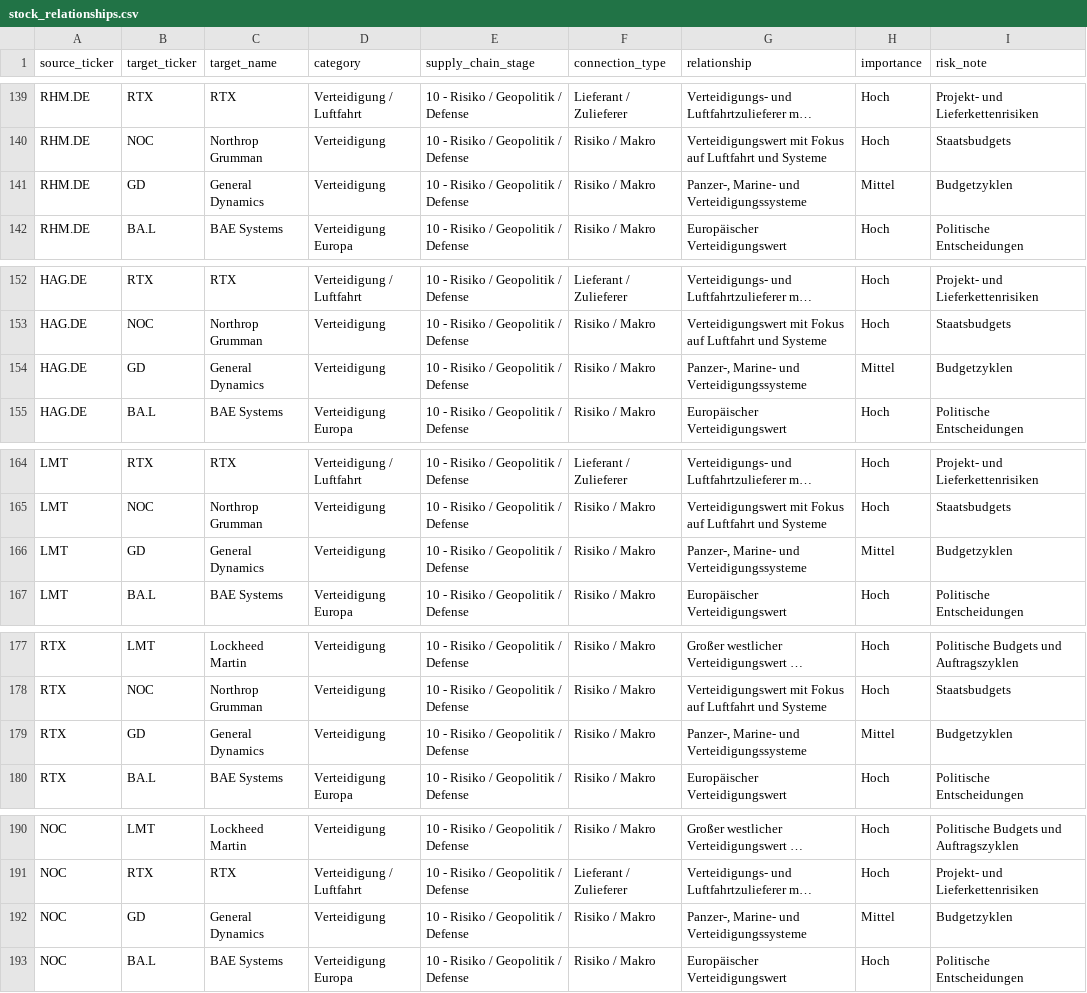
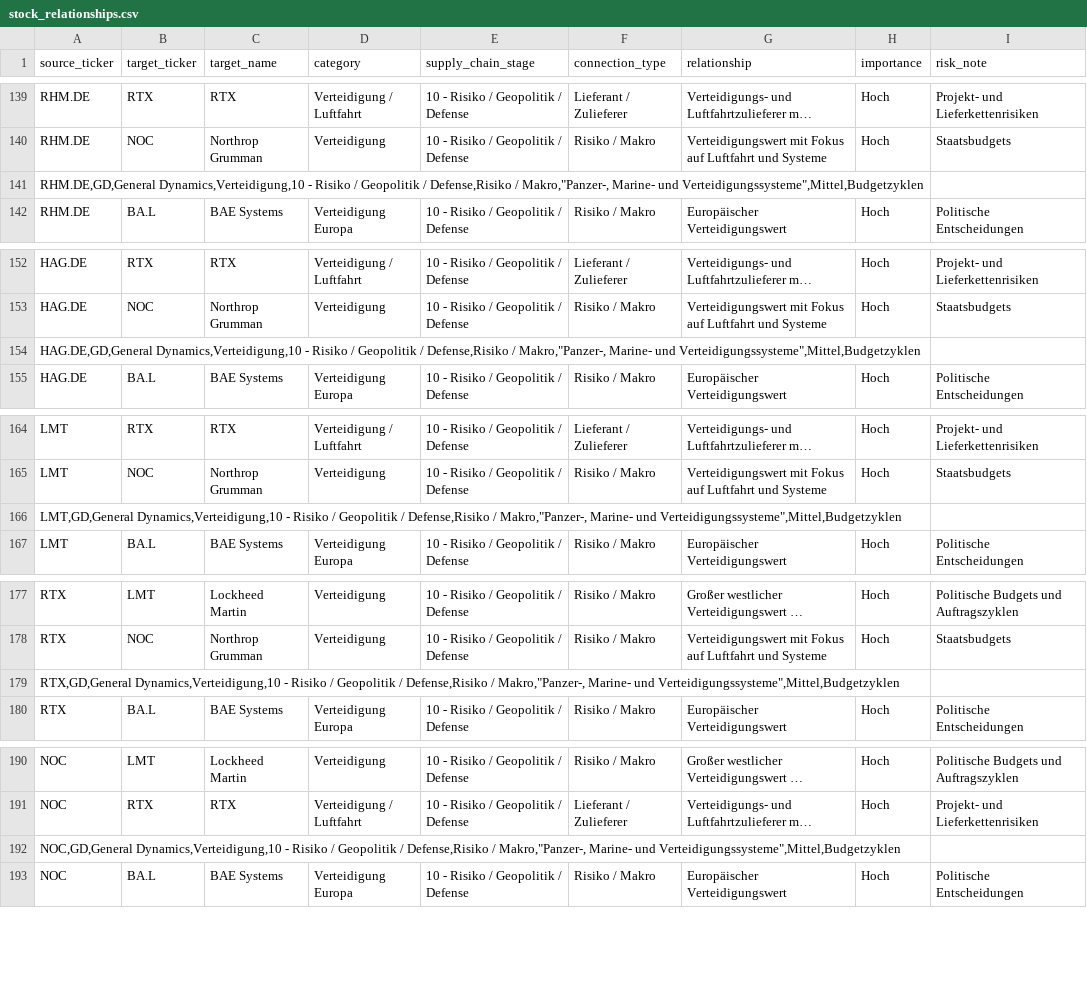
Before and after one commit to Hartmut007/stock-dashboard, a CSV file: stock_relationships.csv, drawn as a sheet; only a part is shown, gaps mark what is left out; long unchanged cells end in …; removed rows and columns are numbered as before the commit, all else as after; the diff names each change by its address in the sheet, - before the commit and + after, or states it on an @@ line.

```diff
--- a/stock_relationships.csv
+++ b/stock_relationships.csv
-row 141: RHM.DE | GD | General Dynamics | Verteidigung | 10 - Risiko / Geopolitik / Defense | Risiko / Makro | Panzer-, Marine- und Verteidigungssysteme | Mittel | Budgetzyklen
+row 141: RHM.DE,GD,General Dynamics,Verteidigung,10 - Risiko / Geopolitik / Defense,Risiko / Makro,"Panzer-, Marine- und Verteidigungssysteme",Mittel,Budgetzyklen
-row 154: HAG.DE | GD | General Dynamics | Verteidigung | 10 - Risiko / Geopolitik / Defense | Risiko / Makro | Panzer-, Marine- und Verteidigungssysteme | Mittel | Budgetzyklen
+row 154: HAG.DE,GD,General Dynamics,Verteidigung,10 - Risiko / Geopolitik / Defense,Risiko / Makro,"Panzer-, Marine- und Verteidigungssysteme",Mittel,Budgetzyklen
-row 166: LMT | GD | General Dynamics | Verteidigung | 10 - Risiko / Geopolitik / Defense | Risiko / Makro | Panzer-, Marine- und Verteidigungssysteme | Mittel | Budgetzyklen
+row 166: LMT,GD,General Dynamics,Verteidigung,10 - Risiko / Geopolitik / Defense,Risiko / Makro,"Panzer-, Marine- und Verteidigungssysteme",Mittel,Budgetzyklen
-row 179: RTX | GD | General Dynamics | Verteidigung | 10 - Risiko / Geopolitik / Defense | Risiko / Makro | Panzer-, Marine- und Verteidigungssysteme | Mittel | Budgetzyklen
+row 179: RTX,GD,General Dynamics,Verteidigung,10 - Risiko / Geopolitik / Defense,Risiko / Makro,"Panzer-, Marine- und Verteidigungssysteme",Mittel,Budgetzyklen
-row 192: NOC | GD | General Dynamics | Verteidigung | 10 - Risiko / Geopolitik / Defense | Risiko / Makro | Panzer-, Marine- und Verteidigungssysteme | Mittel | Budgetzyklen
+row 192: NOC,GD,General Dynamics,Verteidigung,10 - Risiko / Geopolitik / Defense,Risiko / Makro,"Panzer-, Marine- und Verteidigungssysteme",Mittel,Budgetzyklen
```
Also changed, not shown: 2 other files.
